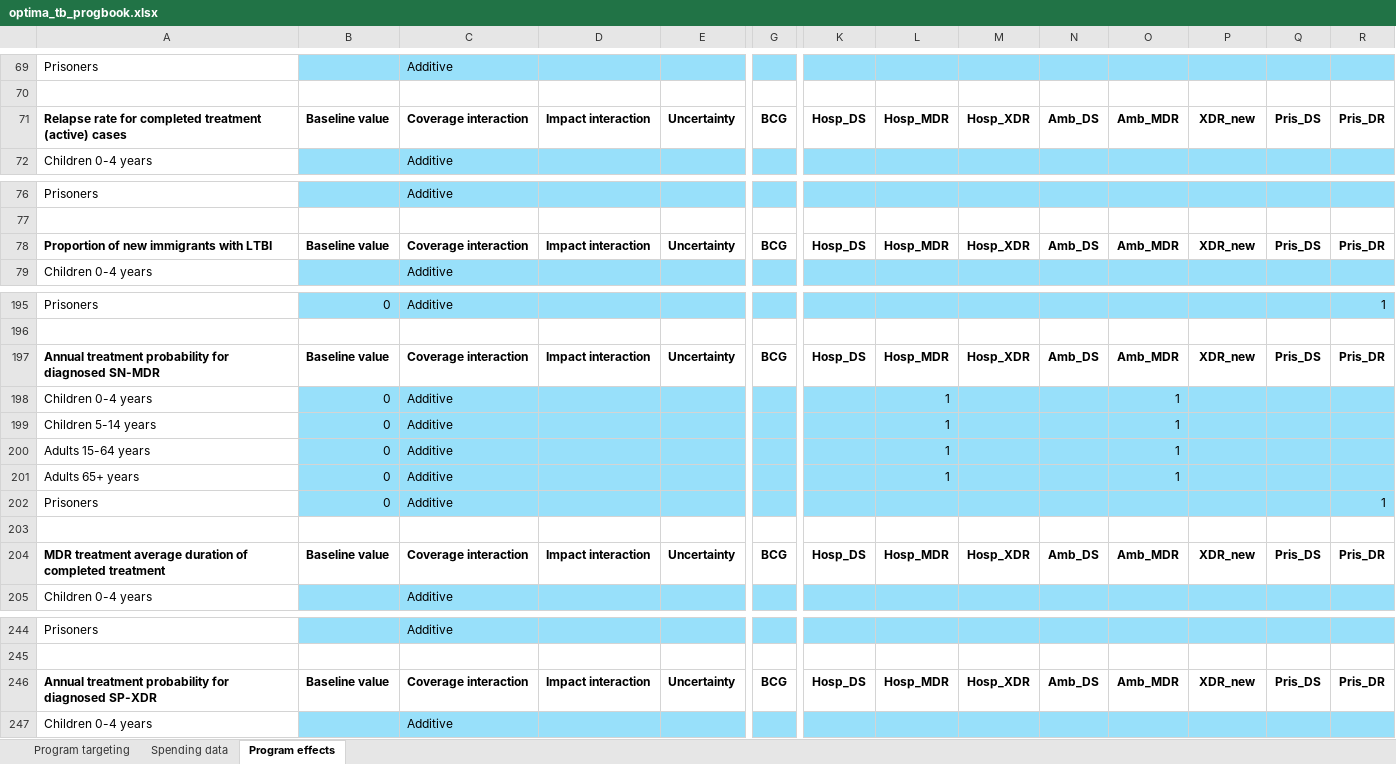
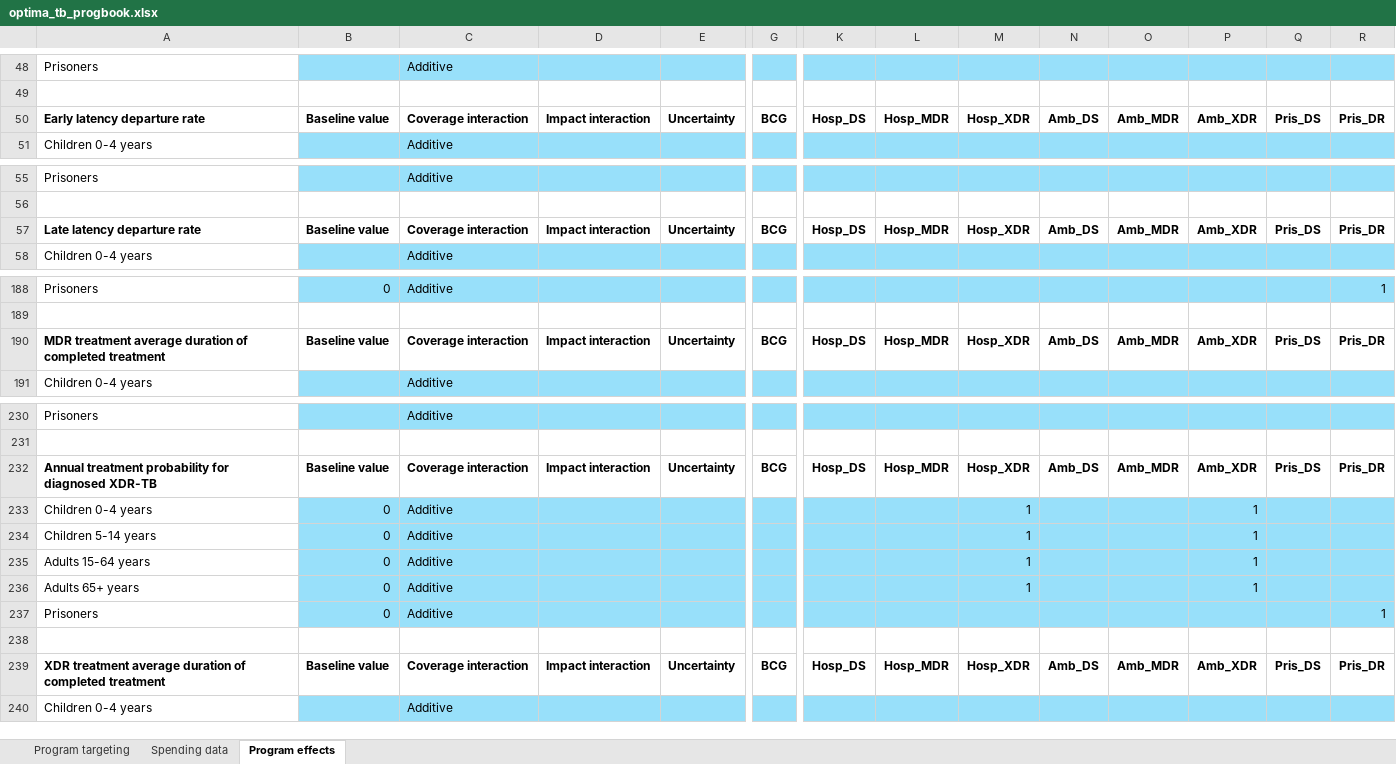
Before and after one commit to sciris/atomica_apps, an Excel workbook: atomica_apps/optima_tb_progbook.xlsx, sheet Program effects, drawn as a sheet; only a part is shown, gaps mark what is left out; values as stored, in another font and other column widths than the file's, no borders; conditional formats not drawn; removed rows and columns are numbered as before the commit, all else as after; rows hold the shown columns only; the diff covers the shown part only; the diff names each change by its address in the sheet, - before the commit and + after, or states it on an @@ line.

Commit message:
Update program book and program book defaults

```diff
--- a/atomica_apps/optima_tb_progbook.xlsx (sheet Program effects)
+++ b/atomica_apps/optima_tb_progbook.xlsx (sheet Program effects)
-A50: Relapse rate for completed treatment (active) cases
+A50: Early latency departure rate
-P50: XDR_new
+P50: Amb_XDR
-A57: Proportion of new immigrants with LTBI
+A57: Late latency departure rate
-P57: XDR_new
+P57: Amb_XDR
-row 197: Annual treatment probability for diagnosed SN-MDR | Baseline value | Coverage interaction | Impact interaction | Uncertainty | BCG | Hosp_DS | Hosp_MDR | Hosp_XDR | Amb_DS | Amb_MDR | XDR_new | Pris_DS | Pris_DR
-row 198: Children 0-4 years | 0 | Additive |  |  |  |  | 1 |  |  | 1
-row 199: Children 5-14 years | 0 | Additive |  |  |  |  | 1 |  |  | 1
-row 200: Adults 15-64 years | 0 | Additive |  |  |  |  | 1 |  |  | 1
-row 201: Adults 65+ years | 0 | Additive |  |  |  |  | 1 |  |  | 1
-row 203: (empty)
-P190: XDR_new
+P190: Amb_XDR
-A232: …for diagnosed SP-XDR
+A232: …for diagnosed XDR-TB
-P232: XDR_new
+P232: Amb_XDR
@@ row 254 moved to row 233: Children 0-4 years @@
@@ row 255 moved to row 234: Children 5-14 years @@
@@ row 256 moved to row 235: Adults 15-64 years @@
@@ row 257 moved to row 236: Adults 65+ years @@
@@ row 202 moved to row 237: Prisoners @@
+row 238: (empty)
+row 239: XDR treatment average duration of completed treatment | Baseline value | Coverage interaction | Impact interaction | Uncertainty | BCG | Hosp_DS | Hosp_MDR | Hosp_XDR | Amb_DS | Amb_MDR | Amb_XDR | Pris_DS | Pris_DR
```
Also changed, not shown: 21 added rows, 38 removed rows and 44 edited cells elsewhere in this sheet, sheet Program targeting, sheet Spending data, 1 other file.
